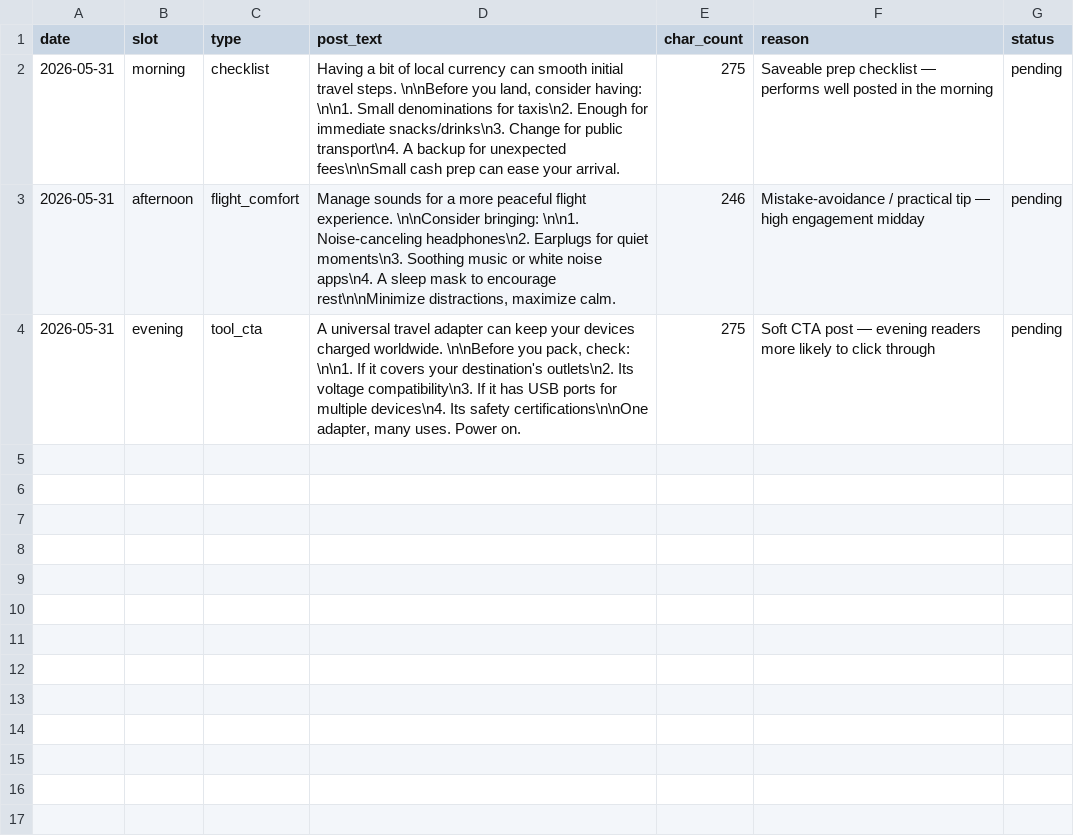
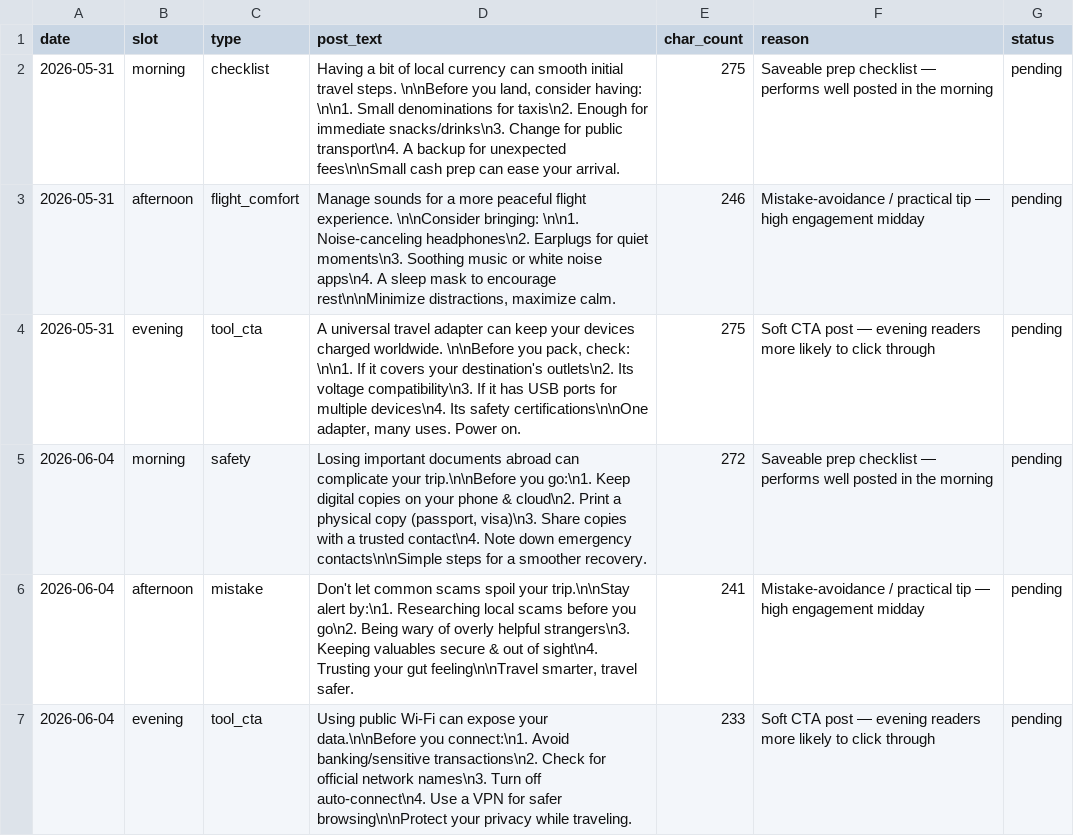
Before and after one commit to KYtripleS/travel-now-agent, a CSV file: data/x_post_schedule.csv, drawn as a sheet.

```diff
--- a/data/x_post_schedule.csv
+++ b/data/x_post_schedule.csv
@@ -4 +4,4 @@ date,slot,type,post_text,char_count,reason,status
 2026-05-31,evening,tool_cta,"A universal travel adapter can keep your devices charged worldwide. \n\nBefore you pack, check: \n\n1. If it covers your destination's outlets\n2. Its voltage compatibility\n3. If it has USB ports for multiple devices\n4. Its safety certifications\n\nOne adapter, many uses. Power on.",275,Soft CTA post — evening readers more likely to click through,pending
+2026-06-04,morning,safety,"Losing important documents abroad can complicate your trip.\n\nBefore you go:\n1. Keep digital copies on your phone & cloud\n2. Print a physical copy (passport, visa)\n3. Share copies with a trusted contact\n4. Note down emergency contacts\n\nSimple steps for a smoother recovery.",272,Saveable prep checklist — performs well posted in the morning,pending
+2026-06-04,afternoon,mistake,"Don't let common scams spoil your trip.\n\nStay alert by:\n1. Researching local scams before you go\n2. Being wary of overly helpful strangers\n3. Keeping valuables secure & out of sight\n4. Trusting your gut feeling\n\nTravel smarter, travel safer.",241,Mistake-avoidance / practical tip — high engagement midday,pending
+2026-06-04,evening,tool_cta,Using public Wi-Fi can expose your data.\n\nBefore you connect:\n1. Avoid banking/sensitive transactions\n2. Check for official network names\n3. Turn off auto-connect\n4. Use a VPN for safer browsing\n\nProtect your privacy while traveling.,233,Soft CTA post — evening readers more likely to click through,pending
```
Also changed, not shown: posts.csv, top_posts.csv, 8 other files.
